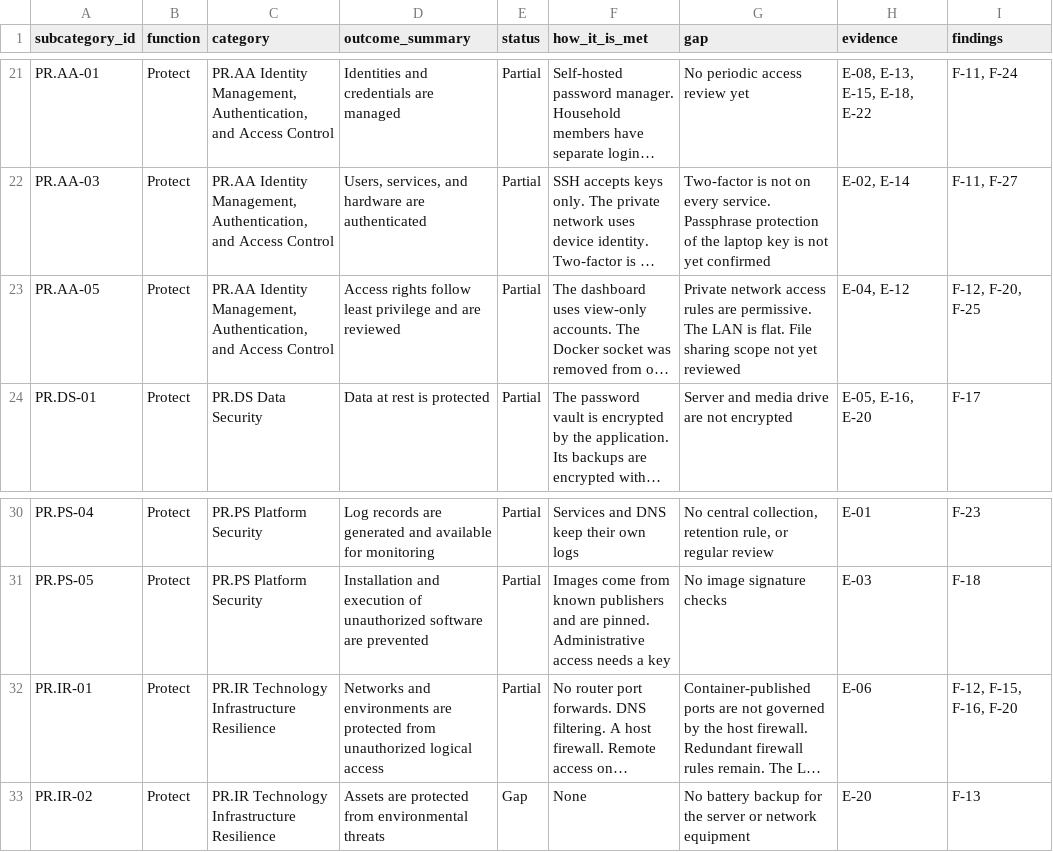
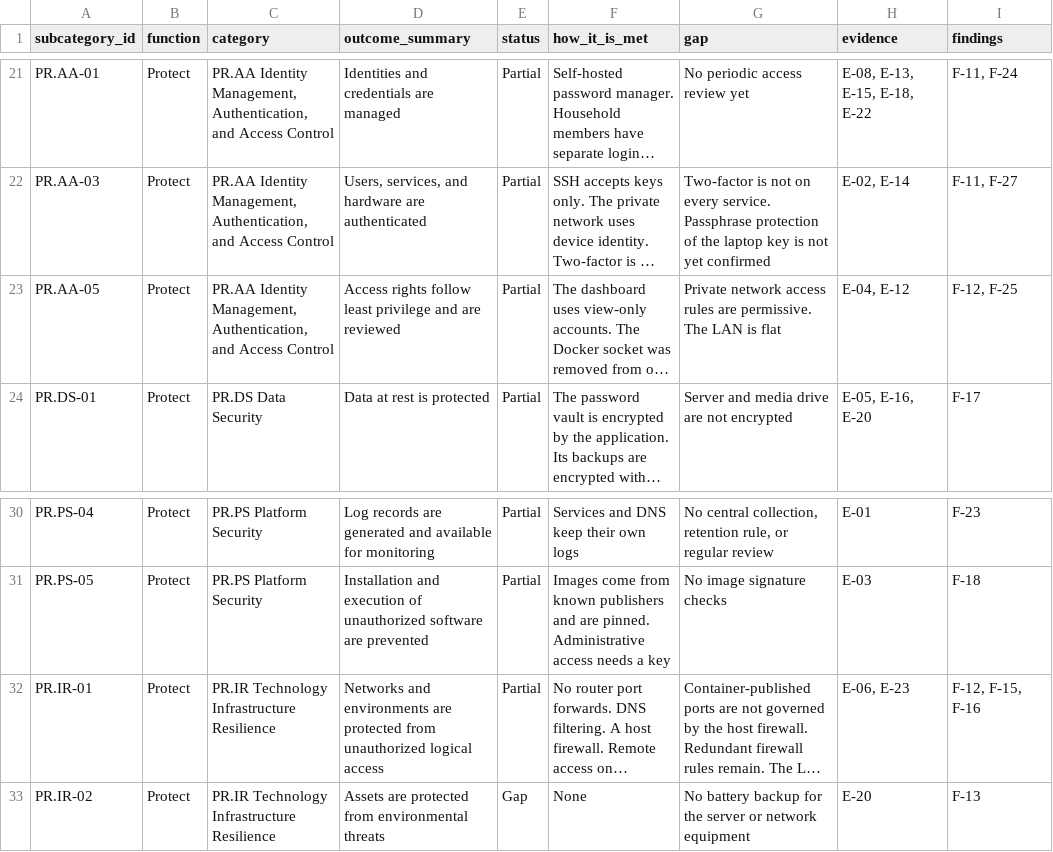
Before and after one commit to tbrown70128/homelab-grc-assessment, a CSV file: data/controls.csv, drawn as a sheet; only a part is shown, gaps mark what is left out; long unchanged cells end in …; the diff names each change by its address in the sheet, - before the commit and + after, or states it on an @@ line.

```diff
--- a/data/controls.csv
+++ b/data/controls.csv
-G23 (gap): …LAN is flat. File sharing scope not yet reviewed
+G23 (gap): …LAN is flat
-I23 (findings): F-12, F-20, F-25
+I23 (findings): F-12, F-25
-H32 (evidence): E-06
+H32 (evidence): E-06, E-23
-I32 (findings): F-12, F-15, F-16, F-20
+I32 (findings): F-12, F-15, F-16
```
Also changed, not shown: data/poam.csv, data/risks.csv, 7 other files.
